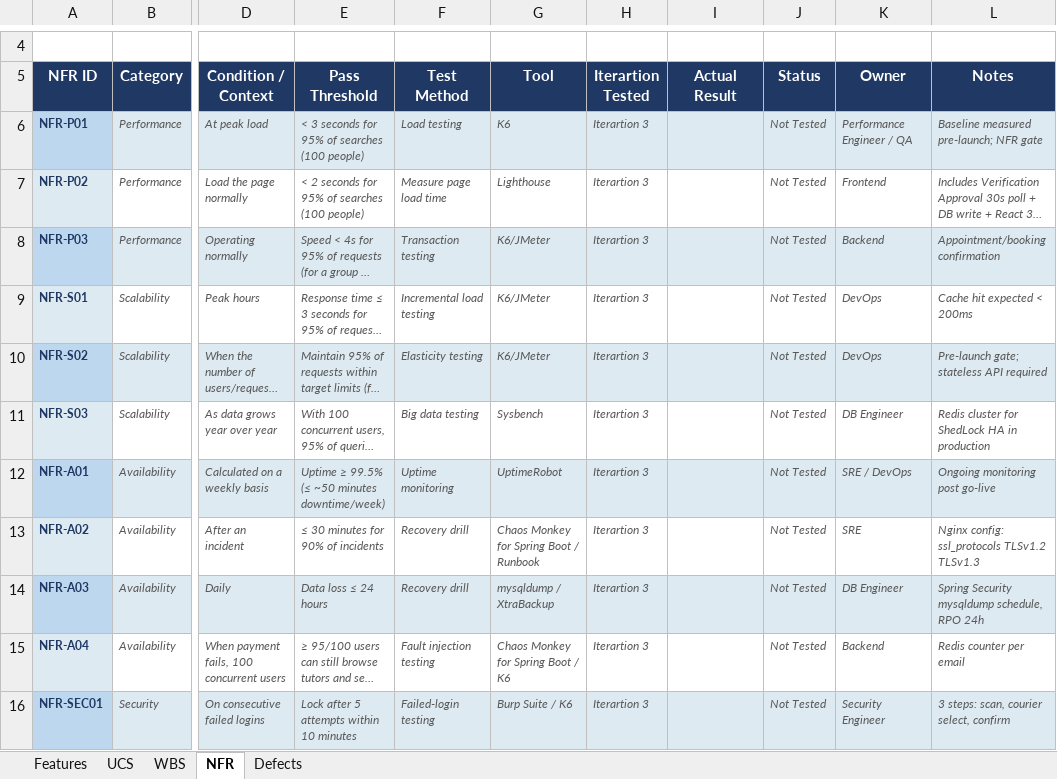
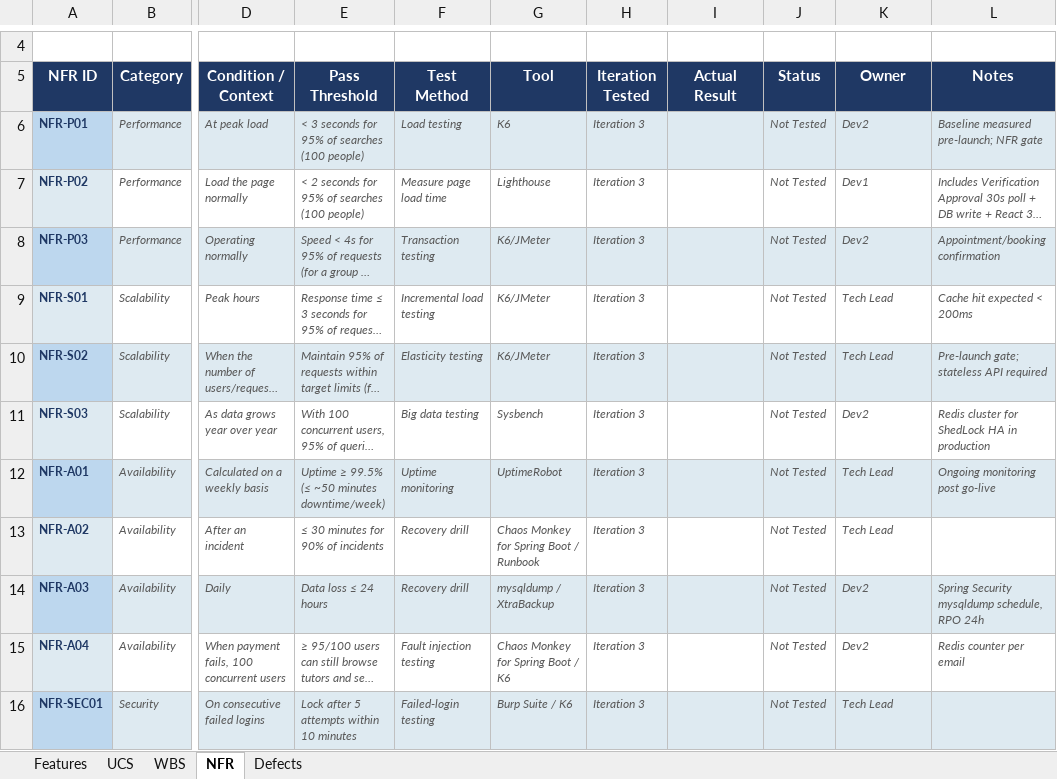
Before and after one commit to Kiennt1152/Tutor-Connect-System-TCS-, an Excel workbook: docs/Report_2.1_ProjectTracking.xlsx, sheet NFR, drawn as a sheet; only a part is shown, gaps mark what is left out; long unchanged cells end in …; values as stored, in another font and other column widths than the file's, no borders; charts and pictures not drawn; the diff covers the shown part only; the diff names each change by its address in the sheet, - before the commit and + after, or states it on an @@ line.

```diff
--- a/docs/Report_2.1_ProjectTracking.xlsx (sheet NFR)
+++ b/docs/Report_2.1_ProjectTracking.xlsx (sheet NFR)
-H5: Iterartion Tested
+H5: Iteration Tested
-H6:H16 (Iteration Tested): Iterartion 3
+H6:H16 (Iteration Tested): Iteration 3
-K6 (Owner): Performance Engineer / QA
+K6 (Owner): Dev2
-K7 (Owner): Frontend
+K7 (Owner): Dev1
-K8 (Owner): Backend
+K8 (Owner): Dev2
-K9:K10 (Owner): DevOps
+K9:K10 (Owner): Tech Lead
-K11 (Owner): DB Engineer
+K11 (Owner): Dev2
-K12 (Owner): SRE / DevOps
+K12 (Owner): Tech Lead
-K13 (Owner): SRE
+K13 (Owner): Tech Lead
-L13 (Notes): Nginx config: ssl_protocols TLSv1.2 TLSv1.3
+L13 (Notes): (empty)
-K14 (Owner): DB Engineer
+K14 (Owner): Dev2
-K15 (Owner): Backend
+K15 (Owner): Dev2
-K16 (Owner): Security Engineer
+K16 (Owner): Tech Lead
-L16 (Notes): 3 steps: scan, courier select, confirm
+L16 (Notes): (empty)
```
Also changed, not shown: 23 edited cells elsewhere in this sheet, sheet WBS, sheet UCS, sheet Features, sheet Defects, formulas that keep their value, charts or pictures, 17 other files.
